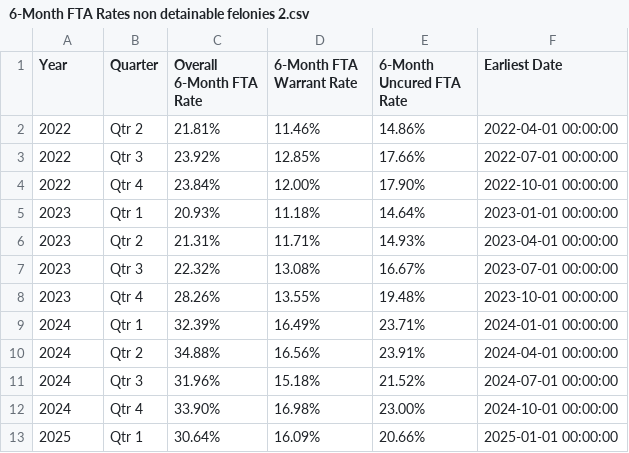
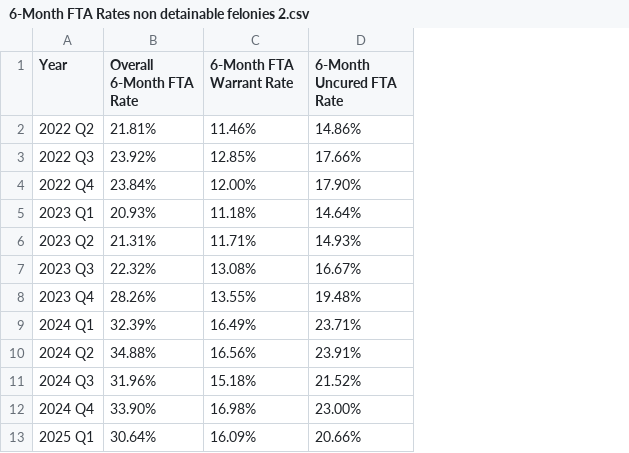
Before and after one commit to dstemenluc/CCJ.Illinois, a CSV file: Year 2 report/6-Month FTA Rates non detainable felonies 2.csv, drawn as a sheet; the diff names each change by its address in the sheet, - before the commit and + after, or states it on an @@ line.

Commit message:
Update 6-Month FTA Rates non detainable felonies 2.csv

```diff
--- a/Year 2 report/6-Month FTA Rates non detainable felonies 2.csv
+++ b/Year 2 report/6-Month FTA Rates non detainable felonies 2.csv
-column B (Quarter), rows 2-13: Qtr 2 | Qtr 3 | Qtr 4 | Qtr 1 | Qtr 2 | Qtr 3 | Qtr 4 | Qtr 1 | Qtr 2 | Qtr 3 | Qtr 4 | Qtr 1
-column F (Earliest Date), rows 2-13: 2022-04-01 00:00:00 | 2022-07-01 00:00:00 | 2022-10-01 00:00:00 | 2023-01-01 00:00:00 | 2023-04-01 00:00:00 | 2023-07-01 00:00:00 | 2023-10-01 00:00:00 | 2024-01-01 00:00:00 | 2024-04-01 00:00:00 | 2024-07-01 00:00:00 | 2024-10-01 00:00:00 | 2025-01-01 00:00:00
-A2 (Year): 2022
+A2 (Year): 2022 Q2
-A3 (Year): 2022
+A3 (Year): 2022 Q3
-A4 (Year): 2022
+A4 (Year): 2022 Q4
-A5 (Year): 2023
+A5 (Year): 2023 Q1
-A6 (Year): 2023
+A6 (Year): 2023 Q2
-A7 (Year): 2023
+A7 (Year): 2023 Q3
-A8 (Year): 2023
+A8 (Year): 2023 Q4
-A9 (Year): 2024
+A9 (Year): 2024 Q1
-A10 (Year): 2024
+A10 (Year): 2024 Q2
-A11 (Year): 2024
+A11 (Year): 2024 Q3
-A12 (Year): 2024
+A12 (Year): 2024 Q4
-A13 (Year): 2025
+A13 (Year): 2025 Q1
```
